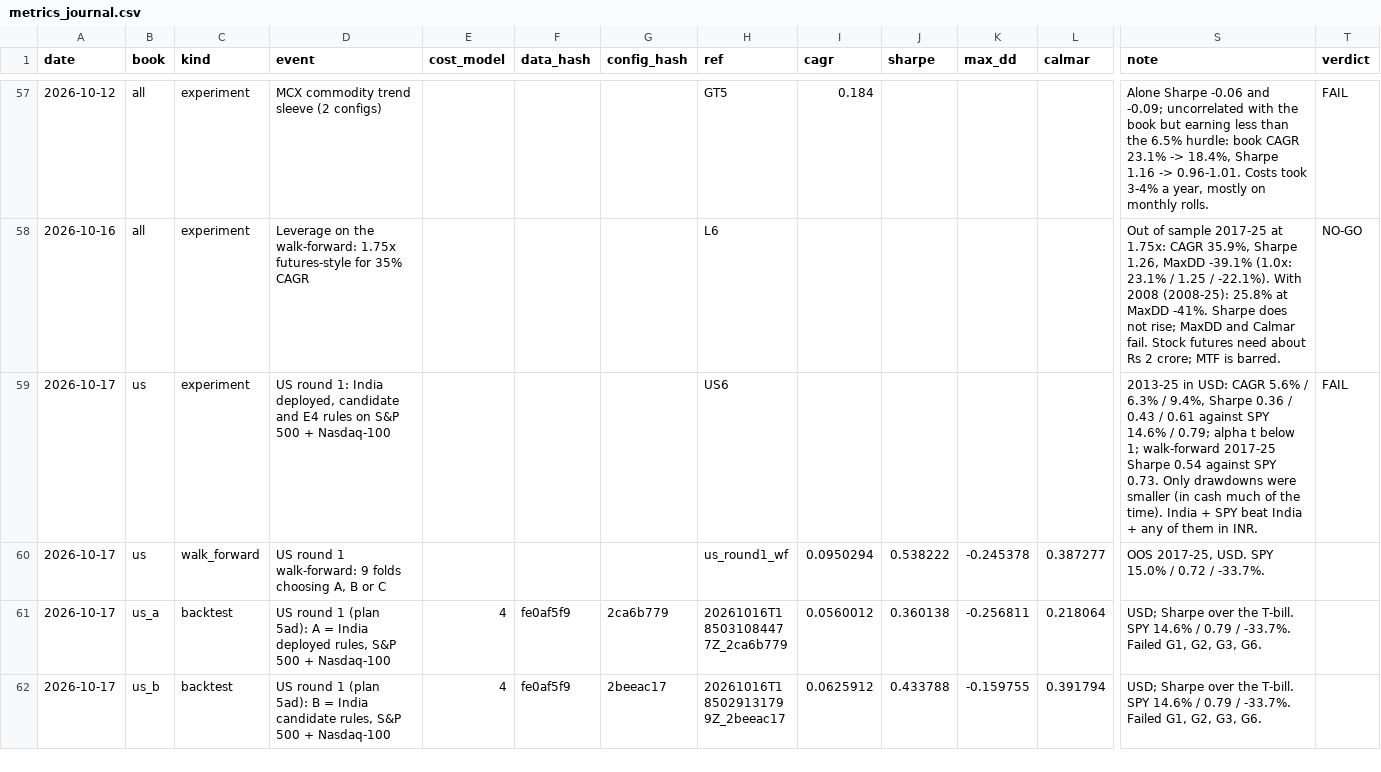
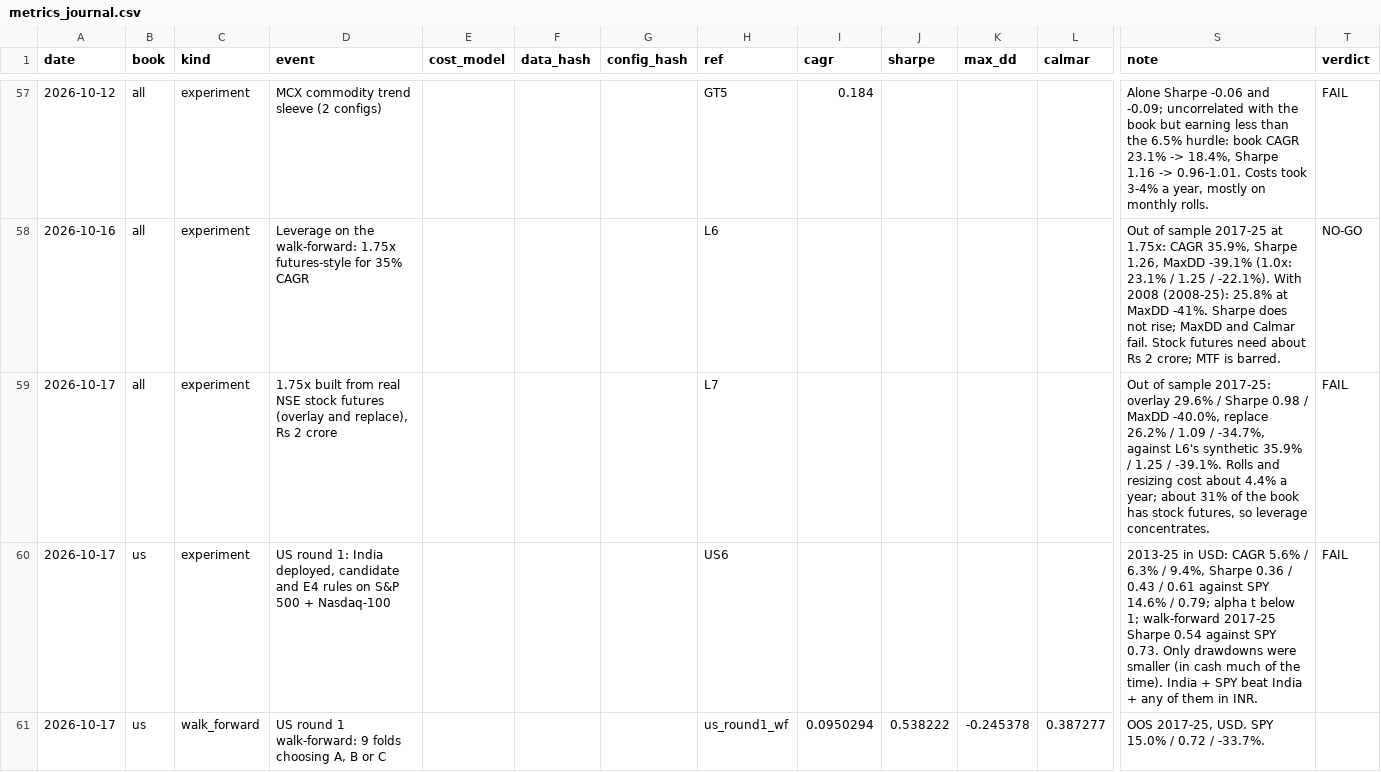
Before and after one commit to srees16/centurion_core, a CSV file: docs/metrics_journal.csv, drawn as a sheet; only a part is shown, gaps mark what is left out; the shorter side is filled out with more unchanged rows; rows hold the shown columns only; the diff names each change by its address in the sheet, - before the commit and + after, or states it on an @@ line.

Commit message:
feat: Enhance deployment and futures book functionality
- Added new optional keys `paper_capital_inr` and `futures_overlay` to the Deployment class for better capital management.
- Implemented share capital calculation in the Deployment class to account for futures overlay.
- Introduced a new FuturesBook class to manage leveraged positions with stock futures, including detailed configurations and simulation logic.
- Enhanced notification manager to include futures-related metrics and details in notifications.
- Updated the main function to support the new futures book functionality and diagnostics.

```diff
--- a/docs/metrics_journal.csv
+++ b/docs/metrics_journal.csv
+row 59: 2026-10-17 | all | experiment | 1.75x built from real NSE stock futures (overlay and replace), Rs 2 crore |  |  |  | L7 |  |  |  |  | Out of sample 2017-25: overlay 29.6% / Sharpe 0.98 / MaxDD -40.0%, replace 26.2% / 1.09 / -34.7%, against L6's synthetic 35.9% / 1.25 / -39.1%. Rolls and resizing cost about 4.4% a year; about 31% of the book has stock futures, so leverage concentrates. | FAIL
```
Also changed, not shown: 13 other files.
